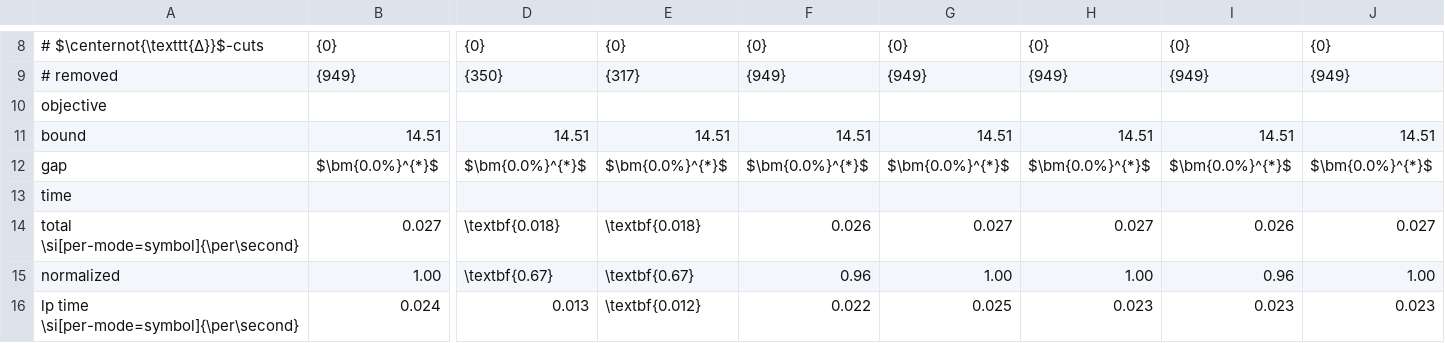
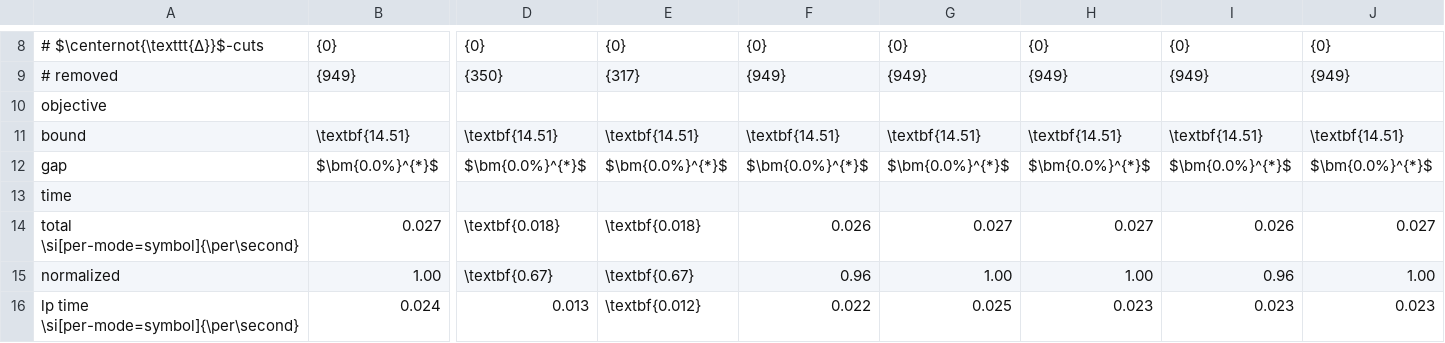
Before and after one commit to MaximilianMoeller/cliqpart, a CSV file: analysis/analysisCSVs/organoid_40_hard_analysis.csv, drawn as a sheet; only a part is shown, gaps mark what is left out; the diff covers the shown part only; the diff names each change by its address in the sheet, - before the commit and + after, or states it on an @@ line.

Commit message:
fixed highlighting bug in analysis

```diff
--- a/analysis/analysisCSVs/organoid_40_hard_analysis.csv
+++ b/analysis/analysisCSVs/organoid_40_hard_analysis.csv
-B11: 14.51
+B11: \textbf{14.51}
-D11: 14.51
+D11: \textbf{14.51}
-E11: 14.51
+E11: \textbf{14.51}
-F11: 14.51
+F11: \textbf{14.51}
-G11: 14.51
+G11: \textbf{14.51}
-H11: 14.51
+H11: \textbf{14.51}
-I11: 14.51
+I11: \textbf{14.51}
-J11: 14.51
+J11: \textbf{14.51}
```
Also changed, not shown: 10 edited cells elsewhere in this file, analysis/analysisCSVs/dolphins_analysis.csv, analysis/analysisCSVs/football_analysis.csv, 18 other files.
